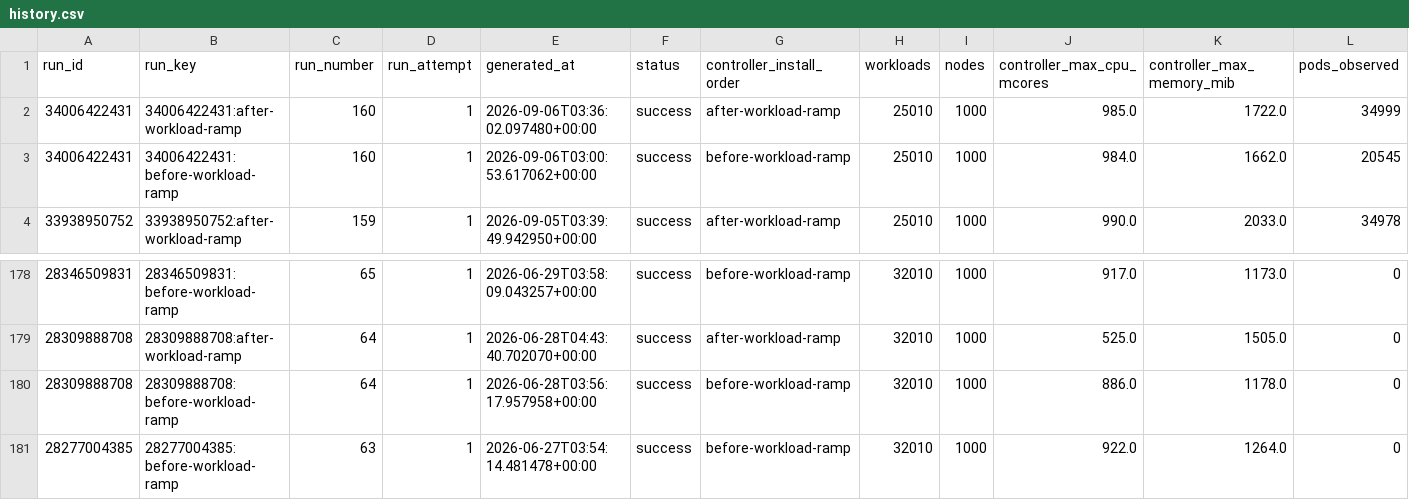
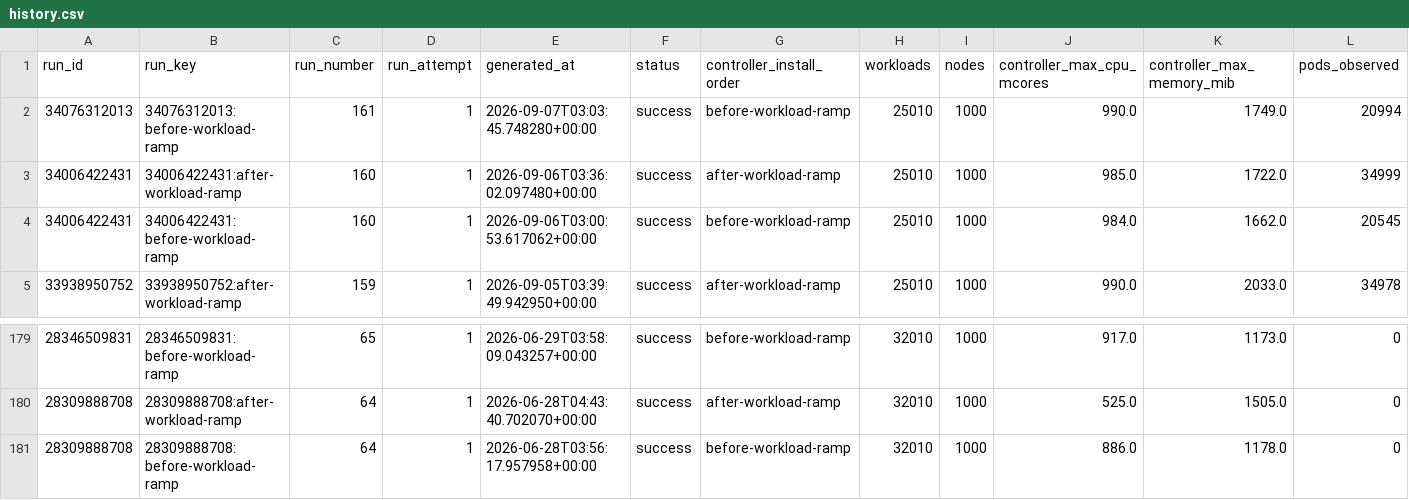
Before and after one commit to densify-dev/kubex-automation-perf, a CSV file: history.csv, drawn as a sheet; only a part is shown, gaps mark what is left out; removed rows and columns are numbered as before the commit, all else as after; rows hold the shown columns only; the diff names each change by its address in the sheet, - before the commit and + after, or states it on an @@ line.

```diff
--- a/history.csv
+++ b/history.csv
+row 2: 34076312013 | 34076312013:before-workload-ramp | 161 | 1 | 2026-09-07T03:03:45.748280+00:00 | success | before-workload-ramp | 25010 | 1000 | 990.0 | 1749.0 | 20994
-row 181: 28277004385 | 28277004385:before-workload-ramp | 63 | 1 | 2026-06-27T03:54:14.481478+00:00 | success | before-workload-ramp | 32010 | 1000 | 922.0 | 1264.0 | 0
```
Also changed, not shown: 2 other files.
